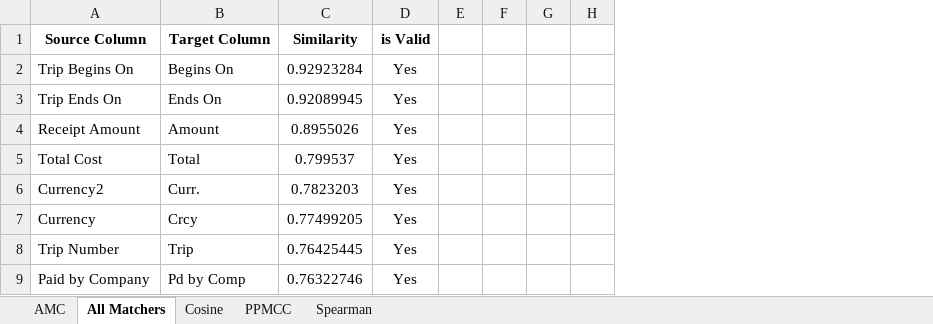
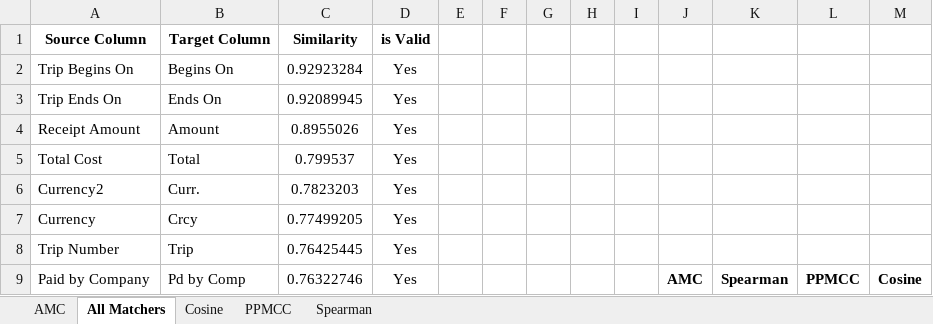
Before and after one commit to S-c-H-i-Z-o/PhD, an Excel workbook: Papers/RUBIX A Framework for Improving Data Integration with Linked Data/Data/Expirements.xlsx, sheet All Matchers, drawn as a sheet; only a part is shown; values as stored, in another font and other column widths than the file's, no borders; the diff names each change by its address in the sheet, - before the commit and + after, or states it on an @@ line.

```diff
--- a/Papers/RUBIX A Framework for Improving Data Integration with Linked Data/Data/Expirements.xlsx (sheet All Matchers)
+++ b/Papers/RUBIX A Framework for Improving Data Integration with Linked Data/Data/Expirements.xlsx (sheet All Matchers)
+column I, empty
+column J, row 9: AMC
+column K, row 9: Spearman
+column L, row 9: PPMCC
+column M, row 9: Cosine
```
Also changed, not shown: 36 other files.
